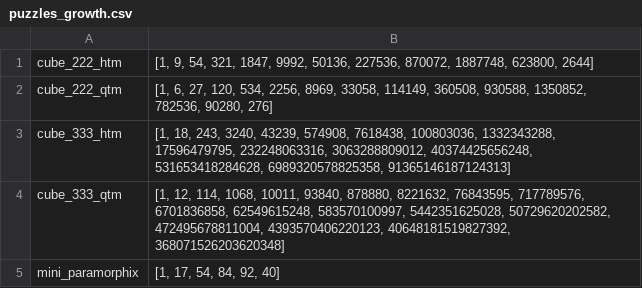
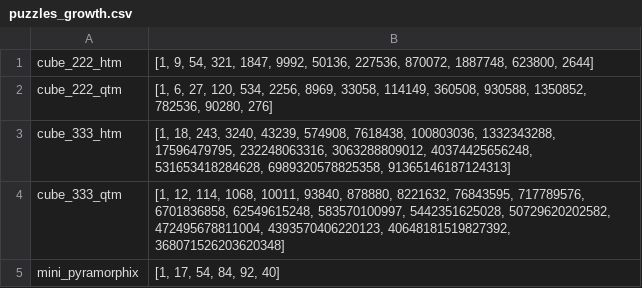
Before and after one commit to crosedev/cayleypy, a CSV file: cayleypy/data/puzzles_growth.csv, drawn as a sheet.

Commit message:
Rename `Mini Paramorphix` to correct `Mini Pyramorphix` (#44)
Renamed all relevant files, function names, and identifiers to fix the incorrect
spelling `Paramorphix` and replace it with the correct puzzle name "Pyramorphix".
This improves clarity and consistency in naming throughout the codebase.

Signed-off-by: Anton Zhukov <anton.v.zhukov@gmail.com>

```diff
--- a/cayleypy/data/puzzles_growth.csv
+++ b/cayleypy/data/puzzles_growth.csv
@@ -4,2 +4,2 @@ cube_333_htm,"[1, 18, 243, 3240, 43239, 574908, 7618438, 100803036, 1332343288,
 cube_333_qtm,"[1, 12, 114, 1068, 10011, 93840, 878880, 8221632, 76843595, 717789576, 6701836858, 62549615248, 583570100997, 5442351625028, 50729620202582, 472495678811004, 4393570406220123, 40648181519827392, 368071526203620348]"
-mini_paramorphix,"[1, 17, 54, 84, 92, 40]"
+mini_pyramorphix,"[1, 17, 54, 84, 92, 40]"
```
Also changed, not shown: 6 other files.
